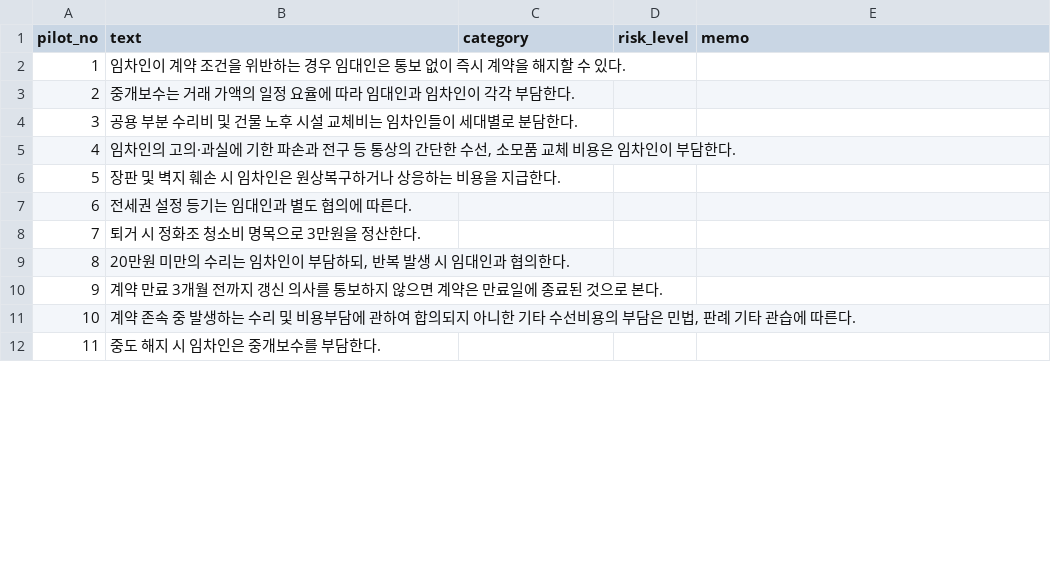
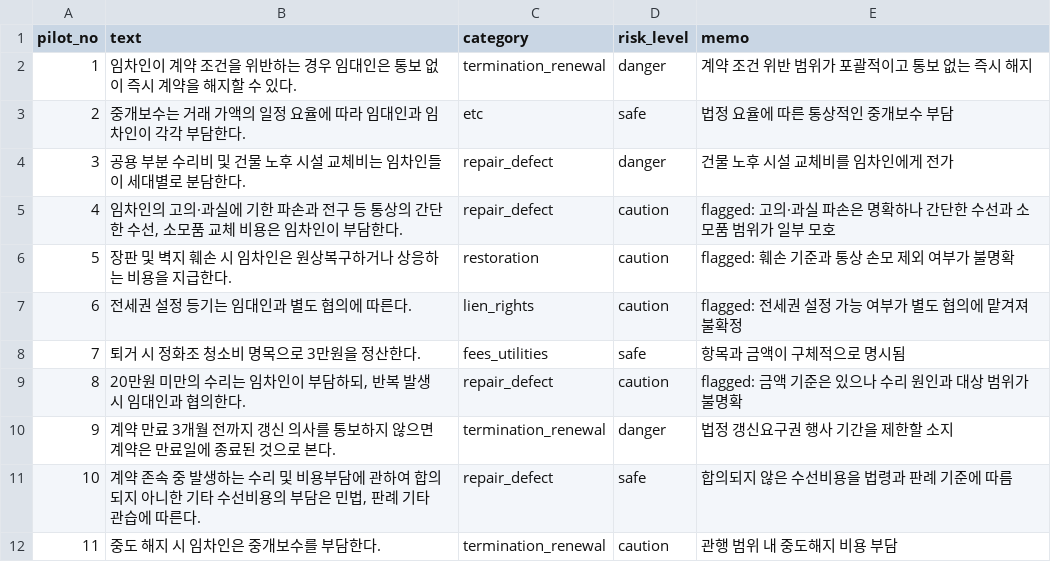
Before and after one commit to aiswody/contract-guardian, a CSV file: ml/data/pilot/pilot3_round1.csv, drawn as a sheet; only a part is shown; the diff covers the shown part only.

```diff
--- a/ml/data/pilot/pilot3_round1.csv
+++ b/ml/data/pilot/pilot3_round1.csv
@@ -1,12 +1,12 @@
 pilot_no,text,category,risk_level,memo
-1,임차인이 계약 조건을 위반하는 경우 임대인은 통보 없이 즉시 계약을 해지할 수 있다.,,,
-2,중개보수는 거래 가액의 일정 요율에 따라 임대인과 임차인이 각각 부담한다.,,,
-3,공용 부분 수리비 및 건물 노후 시설 교체비는 임차인들이 세대별로 분담한다.,,,
-4,"임차인의 고의·과실에 기한 파손과 전구 등 통상의 간단한 수선, 소모품 교체 비용은 임차인이 부담한다.",,,
-5,장판 및 벽지 훼손 시 임차인은 원상복구하거나 상응하는 비용을 지급한다.,,,
-6,전세권 설정 등기는 임대인과 별도 협의에 따른다.,,,
-7,퇴거 시 정화조 청소비 명목으로 3만원을 정산한다.,,,
-8,"20만원 미만의 수리는 임차인이 부담하되, 반복 발생 시 임대인과 협의한다.",,,
-9,계약 만료 3개월 전까지 갱신 의사를 통보하지 않으면 계약은 만료일에 종료된 것으로 본다.,,,
-10,"계약 존속 중 발생하는 수리 및 비용부담에 관하여 합의되지 아니한 기타 수선비용의 부담은 민법, 판례 기타 관습에 따른다.",,,
-11,중도 해지 시 임차인은 중개보수를 부담한다.,,,
+1,"임차인이 계약 조건을 위반하는 경우 임대인은 통보 없이 즉시 계약을 해지할 수 있다.",termination_renewal,danger,계약 조건 위반 범위가 포괄적이고 통보 없는 즉시 해지
+2,"중개보수는 거래 가액의 일정 요율에 따라 임대인과 임차인이 각각 부담한다.",etc,safe,법정 요율에 따른 통상적인 중개보수 부담
+3,"공용 부분 수리비 및 건물 노후 시설 교체비는 임차인들이 세대별로 분담한다.",repair_defect,danger,건물 노후 시설 교체비를 임차인에게 전가
+4,"임차인의 고의·과실에 기한 파손과 전구 등 통상의 간단한 수선, 소모품 교체 비용은 임차인이 부담한다.",repair_defect,caution,flagged: 고의·과실 파손은 명확하나 간단한 수선과 소모품 범위가 일부 모호
+5,"장판 및 벽지 훼손 시 임차인은 원상복구하거나 상응하는 비용을 지급한다.",restoration,caution,flagged: 훼손 기준과 통상 손모 제외 여부가 불명확
+6,"전세권 설정 등기는 임대인과 별도 협의에 따른다.",lien_rights,caution,flagged: 전세권 설정 가능 여부가 별도 협의에 맡겨져 불확정
+7,"퇴거 시 정화조 청소비 명목으로 3만원을 정산한다.",fees_utilities,safe,항목과 금액이 구체적으로 명시됨
+8,"20만원 미만의 수리는 임차인이 부담하되, 반복 발생 시 임대인과 협의한다.",repair_defect,caution,flagged: 금액 기준은 있으나 수리 원인과 대상 범위가 불명확
+9,"계약 만료 3개월 전까지 갱신 의사를 통보하지 않으면 계약은 만료일에 종료된 것으로 본다.",termination_renewal,danger,법정 갱신요구권 행사 기간을 제한할 소지
+10,"계약 존속 중 발생하는 수리 및 비용부담에 관하여 합의되지 아니한 기타 수선비용의 부담은 민법, 판례 기타 관습에 따른다.",repair_defect,safe,합의되지 않은 수선비용을 법령과 판례 기준에 따름
+11,"중도 해지 시 임차인은 중개보수를 부담한다.",termination_renewal,caution,관행 범위 내 중도해지 비용 부담
```
Also changed, not shown: 117 edited cells elsewhere in this file, ml/data/seed/seed_clauses.csv, 3 other files.
